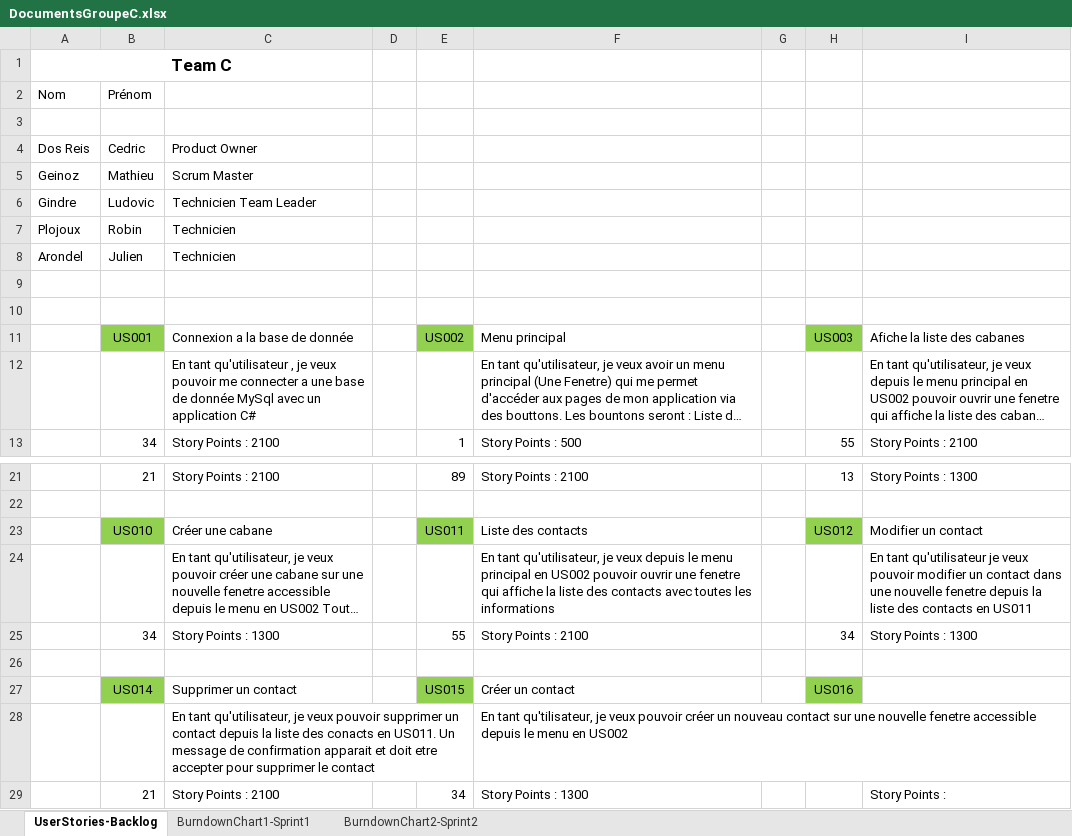
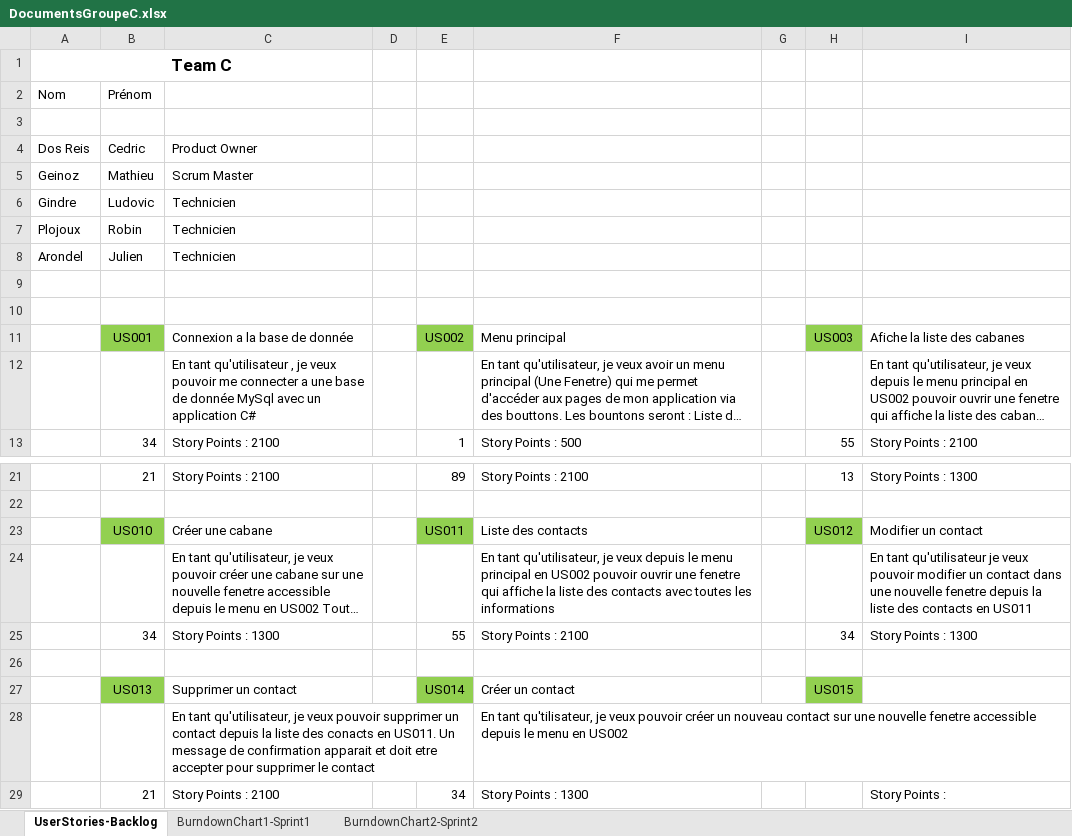
Before and after one commit to RobinP122/Cabane, an Excel workbook: Documents/DocumentsGroupeC.xlsx, sheet UserStories-Backlog, drawn as a sheet; only a part is shown, gaps mark what is left out; long unchanged cells end in …; values as stored, in another font and other column widths than the file's, no borders; the diff names each change by its address in the sheet, - before the commit and + after, or states it on an @@ line.

```diff
--- a/Documents/DocumentsGroupeC.xlsx (sheet UserStories-Backlog)
+++ b/Documents/DocumentsGroupeC.xlsx (sheet UserStories-Backlog)
-C6: Technicien Team Leader
+C6: Technicien
-B27: US014
+B27: US013
-E27: US015
+E27: US014
-H27: US016
+H27: US015
```
Also changed, not shown: sheet BurndownChart1-Sprint1, charts or pictures.
